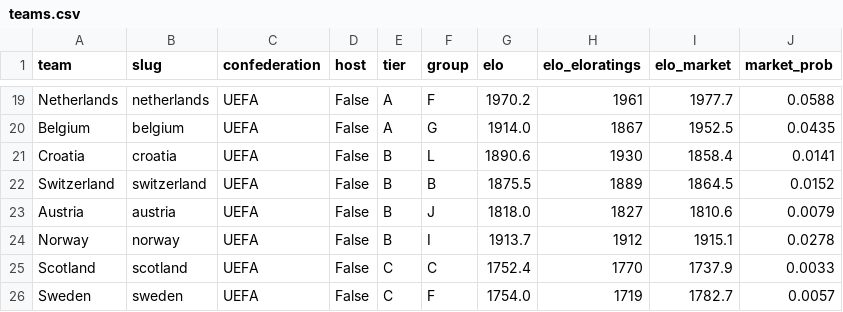
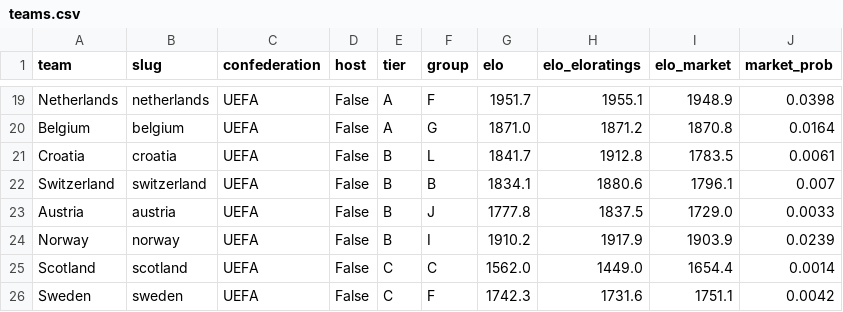
Before and after one commit to talsi14/wc2026-winprob, a CSV file: wc2026_bet/data/processed/teams.csv, drawn as a sheet; only a part is shown, gaps mark what is left out; the diff covers the shown part only; the diff names each change by its address in the sheet, - before the commit and + after, or states it on an @@ line.

```diff
--- a/wc2026_bet/data/processed/teams.csv
+++ b/wc2026_bet/data/processed/teams.csv
-G19 (elo): 1970.2
+G19 (elo): 1951.7
-H19 (elo_eloratings): 1961
+H19 (elo_eloratings): 1955.1
-I19 (elo_market): 1977.7
+I19 (elo_market): 1948.9
-J19 (market_prob): 0.0588
+J19 (market_prob): 0.0398
-G20 (elo): 1914.0
+G20 (elo): 1871.0
-H20 (elo_eloratings): 1867
+H20 (elo_eloratings): 1871.2
-I20 (elo_market): 1952.5
+I20 (elo_market): 1870.8
-J20 (market_prob): 0.0435
+J20 (market_prob): 0.0164
-G21 (elo): 1890.6
+G21 (elo): 1841.7
-H21 (elo_eloratings): 1930
+H21 (elo_eloratings): 1912.8
-I21 (elo_market): 1858.4
+I21 (elo_market): 1783.5
-J21 (market_prob): 0.0141
+J21 (market_prob): 0.0061
-G22 (elo): 1875.5
+G22 (elo): 1834.1
-H22 (elo_eloratings): 1889
+H22 (elo_eloratings): 1880.6
-I22 (elo_market): 1864.5
+I22 (elo_market): 1796.1
-J22 (market_prob): 0.0152
+J22 (market_prob): 0.007
-G23 (elo): 1818.0
+G23 (elo): 1777.8
-H23 (elo_eloratings): 1827
+H23 (elo_eloratings): 1837.5
-I23 (elo_market): 1810.6
+I23 (elo_market): 1729.0
-J23 (market_prob): 0.0079
+J23 (market_prob): 0.0033
-G24 (elo): 1913.7
+G24 (elo): 1910.2
-H24 (elo_eloratings): 1912
+H24 (elo_eloratings): 1917.9
-I24 (elo_market): 1915.1
+I24 (elo_market): 1903.9
-J24 (market_prob): 0.0278
+J24 (market_prob): 0.0239
-G25 (elo): 1752.4
+G25 (elo): 1562.0
-H25 (elo_eloratings): 1770
+H25 (elo_eloratings): 1449.0
-I25 (elo_market): 1737.9
+I25 (elo_market): 1654.4
-J25 (market_prob): 0.0033
+J25 (market_prob): 0.0014
-G26 (elo): 1754.0
+G26 (elo): 1742.3
-H26 (elo_eloratings): 1719
+H26 (elo_eloratings): 1731.6
-I26 (elo_market): 1782.7
+I26 (elo_market): 1751.1
-J26 (market_prob): 0.0057
+J26 (market_prob): 0.0042
```
Also changed, not shown: 160 edited cells elsewhere in this file, wc2026_bet/data/processed/elo.csv, wc2026_bet/data/processed/market_outright.csv, 13 other files.
